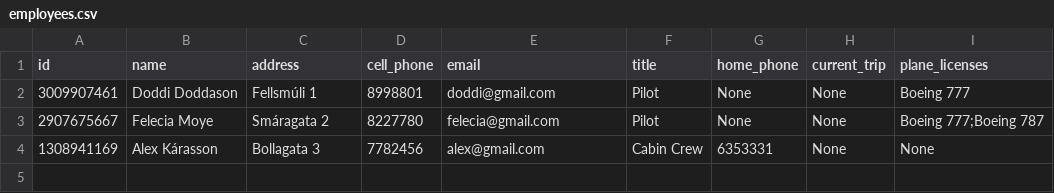
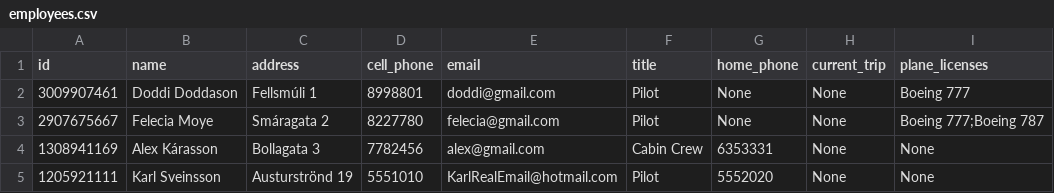
Before and after one commit to FuadPoroshtica/T-113-VLN1-H30, a CSV file: Source/files/employees.csv, drawn as a sheet; the diff names each change by its address in the sheet, - before the commit and + after, or states it on an @@ line.

Commit message:
trying to implement adding employees

```diff
--- a/Source/files/employees.csv
+++ b/Source/files/employees.csv
+row 5: 1205921111 | Karl Sveinsson | Austurströnd 19 | 5551010 | KarlRealEmail@hotmail.com | Pilot | 5552020 | None | None
```
Also changed, not shown: 2 other files.
